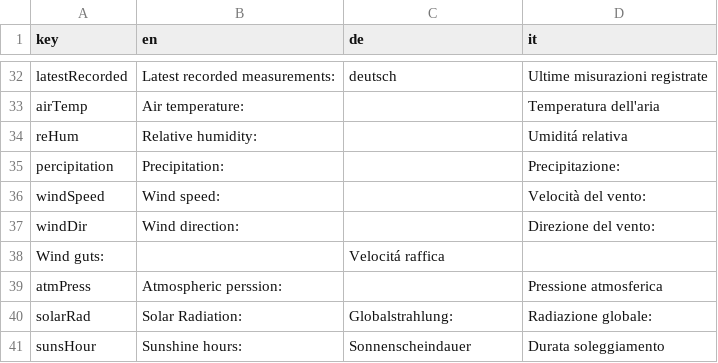
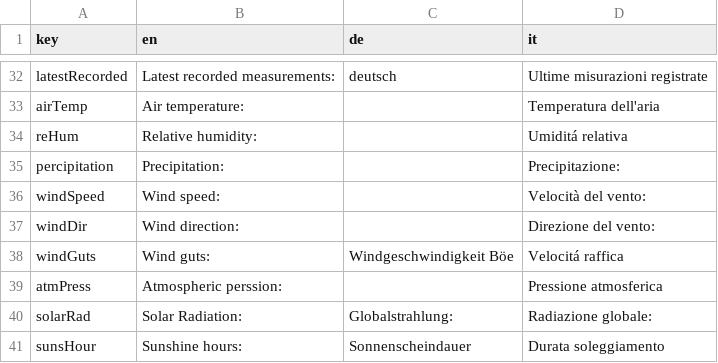
Before and after one commit to GiulioGenova/MeteoBrowser, a CSV file: app/translation.csv, drawn as a sheet; only a part is shown, gaps mark what is left out; removed rows and columns are numbered as before the commit, all else as after; the diff names each change by its address in the sheet, - before the commit and + after, or states it on an @@ line.

Commit message:
Update translation.csv

```diff
--- a/app/translation.csv
+++ b/app/translation.csv
-row 38: Wind guts: |  | Velocitá raffica
+row 38: windGuts | Wind guts: | Windgeschwindigkeit Böe | Velocitá raffica
```
